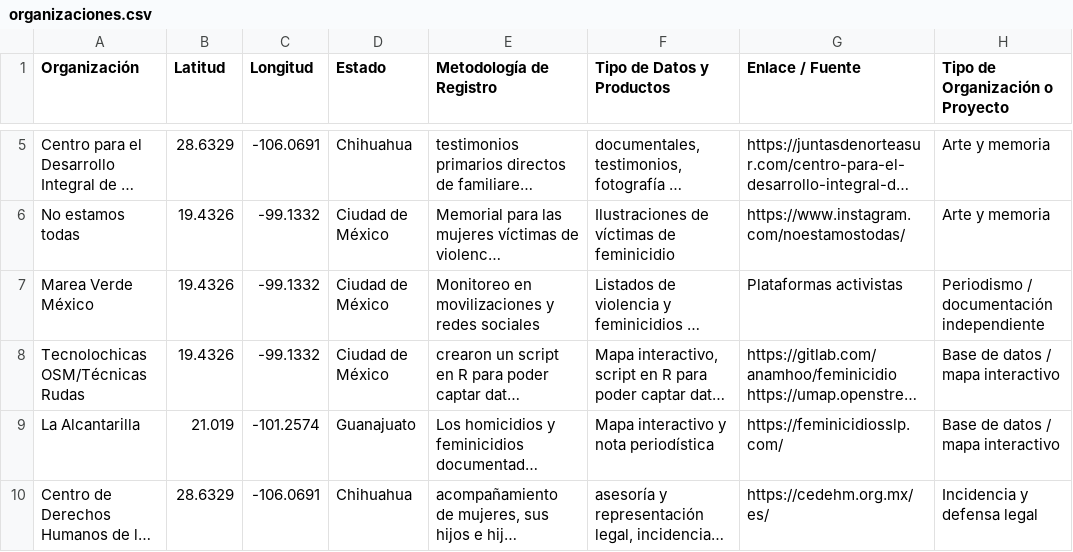
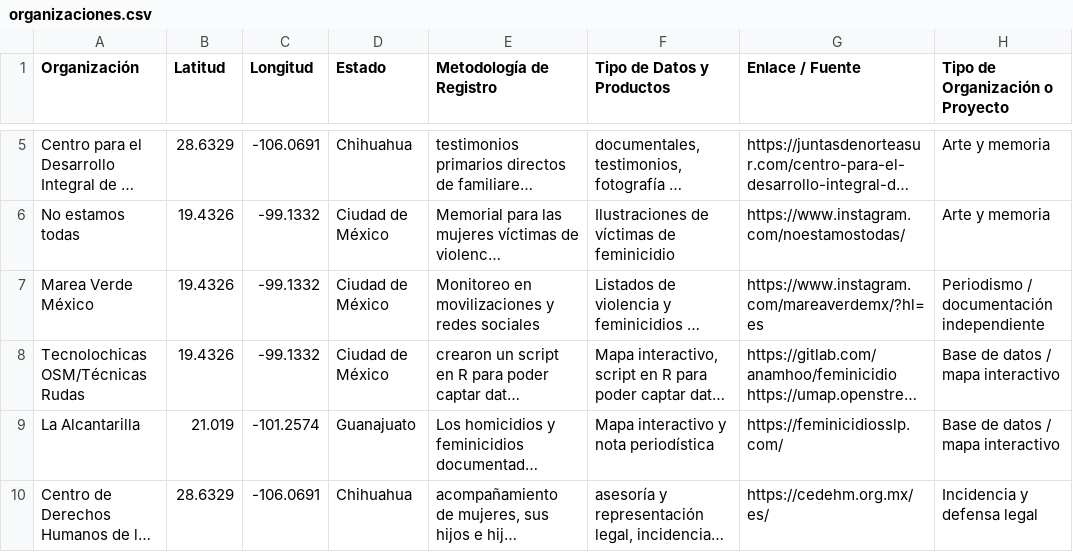
Before and after one commit to Ny-dia/mapa-feminicidios-mexico, a CSV file: organizaciones.csv, drawn as a sheet; only a part is shown, gaps mark what is left out; long unchanged cells end in …; the diff covers the shown part only; the diff names each change by its address in the sheet, - before the commit and + after, or states it on an @@ line.

Commit message:
Agregar agentes de IA y actualizar datos del mapa
Suma organizaciones de Jalisco, corrige coordenadas invalidas y
enlaces rotos, y agrega 4 scripts en agentes/ (descubrimiento,
clasificacion, QA y geocodificacion) que usan la API de Claude
para ayudar a mantener organizaciones.csv.

```diff
--- a/organizaciones.csv
+++ b/organizaciones.csv
-G7 (Enlace / Fuente): Plataformas activistas
+G7 (Enlace / Fuente): https://www.instagram.com/mareaverdemx/?hl=es
```
Also changed, not shown: 6 added rows, 7 removed rows and 33 edited cells elsewhere in this file, 11 other files.
